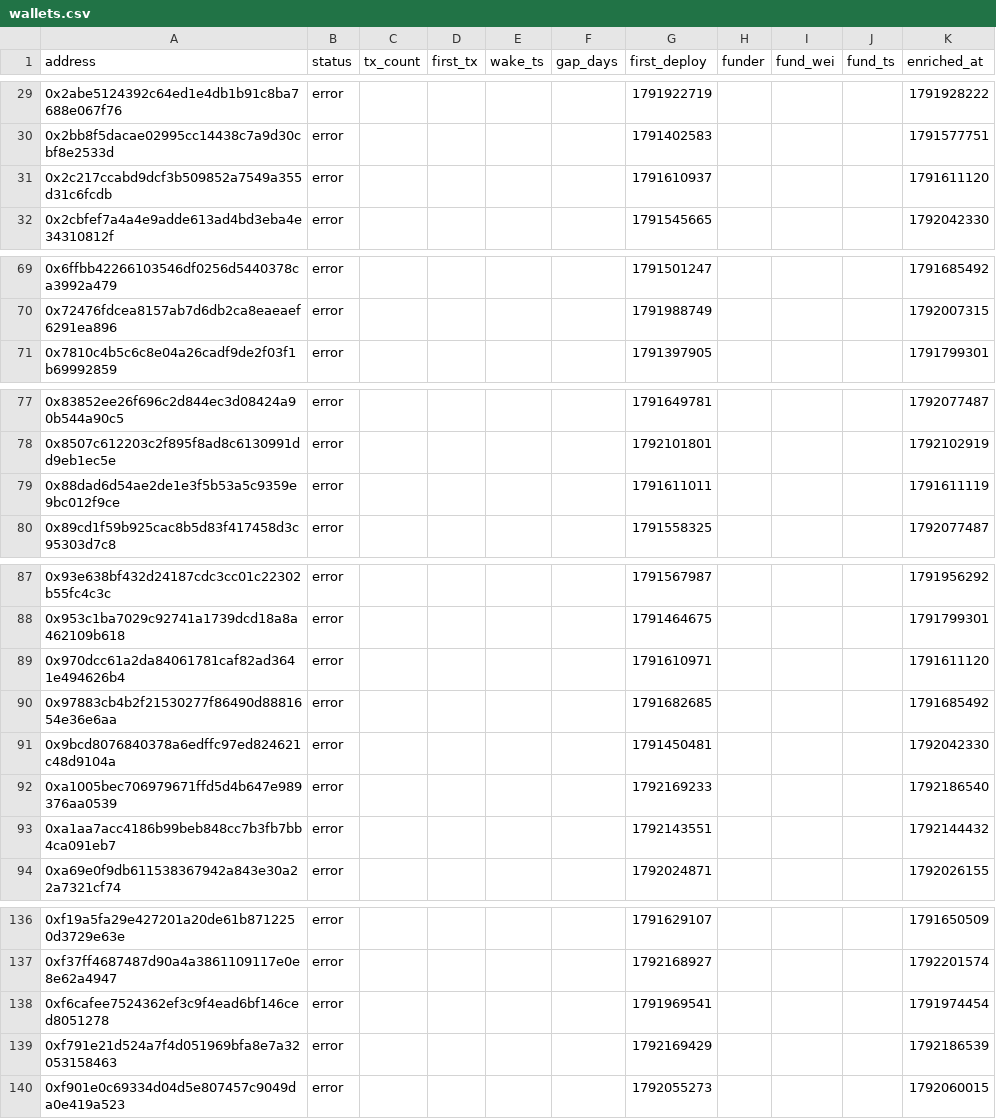
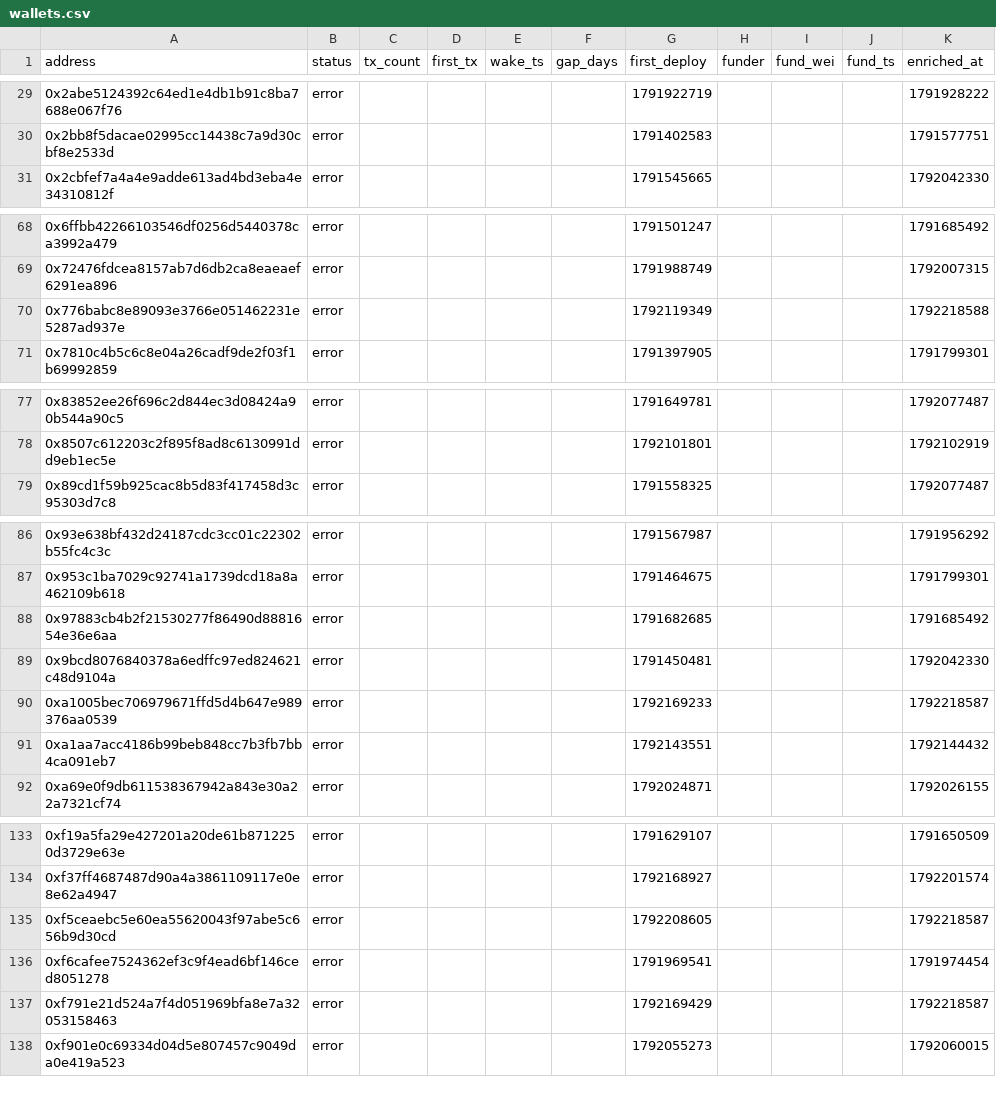
Before and after one commit to ashil13/early-hunter, a CSV file: data/wallets.csv, drawn as a sheet; only a part is shown, gaps mark what is left out; the diff covers the shown part only.

```diff
--- a/data/wallets.csv
+++ b/data/wallets.csv
@@ -30,3 +30,2 @@ address,status,tx_count,first_tx,wake_ts,gap_days,first_deploy,funder,fund_wei,f
 0x2bb8f5dacae02995cc14438c7a9d30cbf8e2533d,error,,,,,1791402583,,,,1791577751
-0x2c217ccabd9dcf3b509852a7549a355d31c6fcdb,error,,,,,1791610937,,,,1791611120
 0x2cbfef7a4a4e9adde613ad4bd3eba4e34310812f,error,,,,,1791545665,,,,1792042330
@@ -70,2 +69,3 @@ address,status,tx_count,first_tx,wake_ts,gap_days,first_deploy,funder,fund_wei,f
 0x72476fdcea8157ab7d6db2ca8eaeaef6291ea896,error,,,,,1791988749,,,,1792007315
+0x776babc8e89093e3766e051462231e5287ad937e,error,,,,,1792119349,,,,1792218588
 0x7810c4b5c6c8e04a26cadf9de2f03f1b69992859,error,,,,,1791397905,,,,1791799301
@@ -78,3 +78,2 @@ address,status,tx_count,first_tx,wake_ts,gap_days,first_deploy,funder,fund_wei,f
 0x8507c612203c2f895f8ad8c6130991dd9eb1ec5e,error,,,,,1792101801,,,,1792102919
-0x88dad6d54ae2de1e3f5b53a5c9359e9bc012f9ce,error,,,,,1791611011,,,,1791611119
 0x89cd1f59b925cac8b5d83f417458d3c95303d7c8,error,,,,,1791558325,,,,1792077487
@@ -88,6 +87,5 @@ address,status,tx_count,first_tx,wake_ts,gap_days,first_deploy,funder,fund_wei,f
 0x953c1ba7029c92741a1739dcd18a8a462109b618,error,,,,,1791464675,,,,1791799301
-0x970dcc61a2da84061781caf82ad3641e494626b4,error,,,,,1791610971,,,,1791611120
 0x97883cb4b2f21530277f86490d8881654e36e6aa,error,,,,,1791682685,,,,1791685492
 0x9bcd8076840378a6edffc97ed824621c48d9104a,error,,,,,1791450481,,,,1792042330
-0xa1005bec706979671ffd5d4b647e989376aa0539,error,,,,,1792169233,,,,1792186540
+0xa1005bec706979671ffd5d4b647e989376aa0539,error,,,,,1792169233,,,,1792218587
 0xa1aa7acc4186b99beb848cc7b3fb7bb4ca091eb7,error,,,,,1792143551,,,,1792144432
@@ -137,4 +134,5 @@ address,status,tx_count,first_tx,wake_ts,gap_days,first_deploy,funder,fund_wei,f
 0xf37ff4687487d90a4a3861109117e0e8e62a4947,error,,,,,1792168927,,,,1792201574
+0xf5ceaebc5e60ea55620043f97abe5c656b9d30cd,error,,,,,1792208605,,,,1792218587
 0xf6cafee7524362ef3c9f4ead6bf146ced8051278,error,,,,,1791969541,,,,1791974454
-0xf791e21d524a7f4d051969bfa8e7a32053158463,error,,,,,1792169429,,,,1792186539
+0xf791e21d524a7f4d051969bfa8e7a32053158463,error,,,,,1792169429,,,,1792218587
 0xf901e0c69334d04d5e807457c9049da0e419a523,error,,,,,1792055273,,,,1792060015
```
Also changed, not shown: 1 removed row and 1 edited cell elsewhere in this file, data/candidates_seen.csv, 3 other files.
